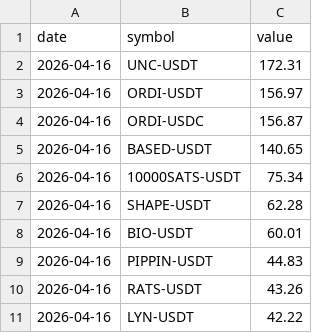
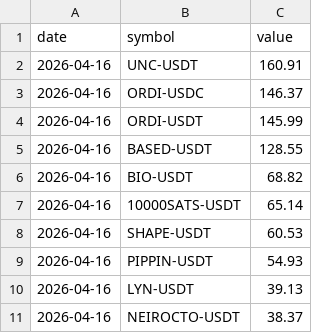
Before and after one commit to Ledrec/Bot, a CSV file: bingx_top_10_futures_changes.csv, drawn as a sheet.

```diff
--- a/bingx_top_10_futures_changes.csv
+++ b/bingx_top_10_futures_changes.csv
@@ -1,11 +1,11 @@
 date,symbol,value
-2026-04-16,UNC-USDT,172.31
-2026-04-16,ORDI-USDT,156.97
-2026-04-16,ORDI-USDC,156.87
-2026-04-16,BASED-USDT,140.65
-2026-04-16,10000SATS-USDT,75.34
-2026-04-16,SHAPE-USDT,62.28
-2026-04-16,BIO-USDT,60.01
-2026-04-16,PIPPIN-USDT,44.83
-2026-04-16,RATS-USDT,43.26
-2026-04-16,LYN-USDT,42.22
+2026-04-16,UNC-USDT,160.91
+2026-04-16,ORDI-USDC,146.37
+2026-04-16,ORDI-USDT,145.99
+2026-04-16,BASED-USDT,128.55
+2026-04-16,BIO-USDT,68.82
+2026-04-16,10000SATS-USDT,65.14
+2026-04-16,SHAPE-USDT,60.53
+2026-04-16,PIPPIN-USDT,54.93
+2026-04-16,LYN-USDT,39.13
+2026-04-16,NEIROCTO-USDT,38.37
```
